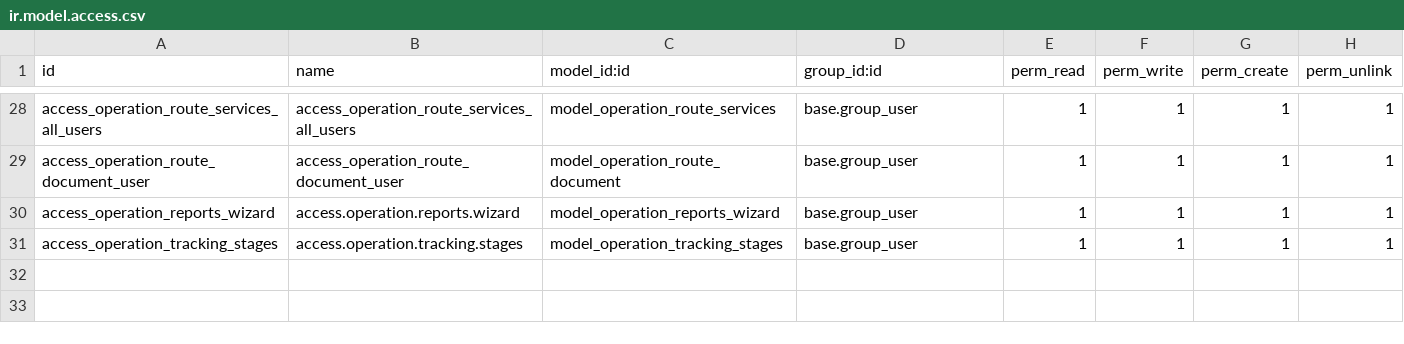
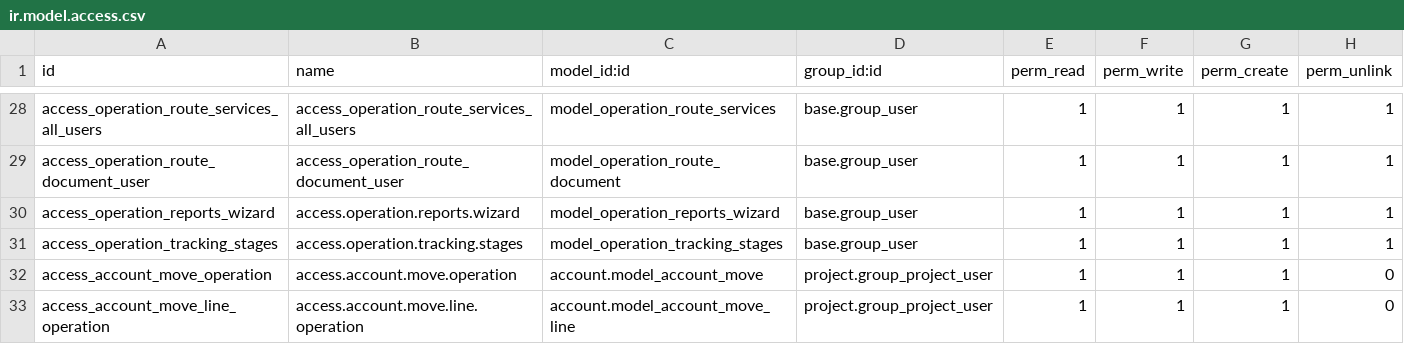
Before and after one commit to alyelnemr/Acs-17, a CSV file: eit_freight_operation/security/ir.model.access.csv, drawn as a sheet; only a part is shown, gaps mark what is left out; the diff names each change by its address in the sheet, - before the commit and + after, or states it on an @@ line.

Commit message:
[add] sales operation pricing workflow

```diff
--- a/eit_freight_operation/security/ir.model.access.csv
+++ b/eit_freight_operation/security/ir.model.access.csv
+row 32: access_account_move_operation | access.account.move.operation | account.model_account_move | project.group_project_user | 1 | 1 | 1 | 0
+row 33: access_account_move_line_operation | access.account.move.line.operation | account.model_account_move_line | project.group_project_user | 1 | 1 | 1 | 0
```
Also changed, not shown: 29 other files.
